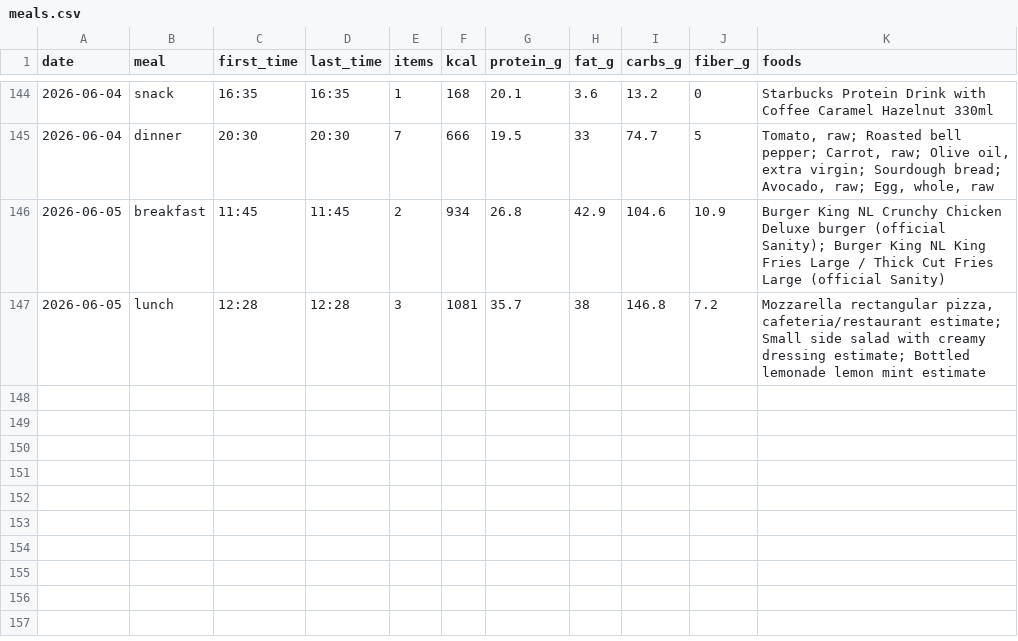
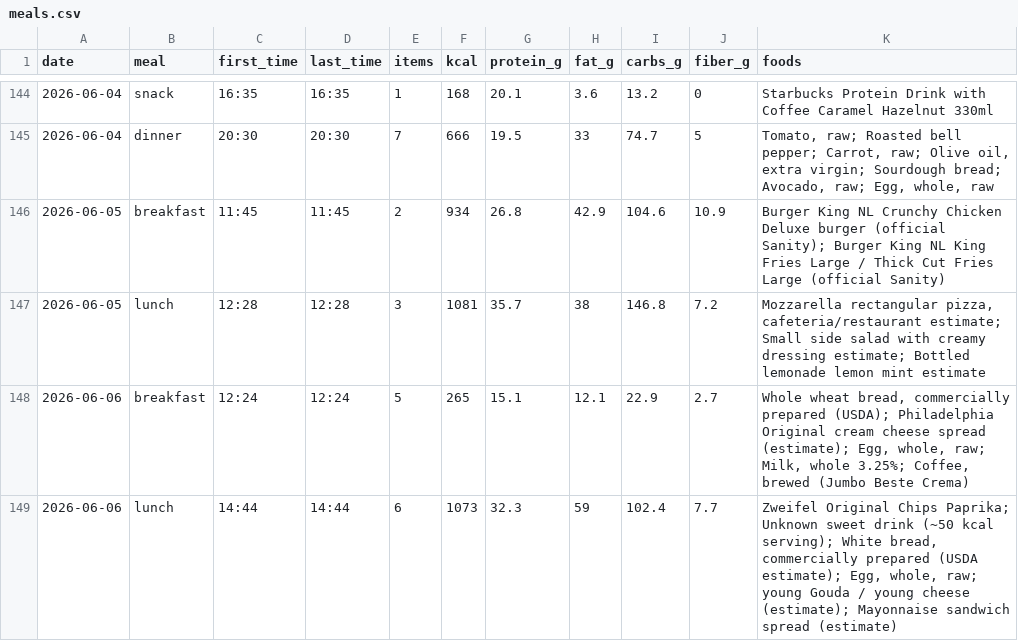
Before and after one commit to AnandChowdhary/food, a CSV file: data/meals.csv, drawn as a sheet; only a part is shown, gaps mark what is left out; the diff names each change by its address in the sheet, - before the commit and + after, or states it on an @@ line.

```diff
--- a/data/meals.csv
+++ b/data/meals.csv
+row 148: 2026-06-06 | breakfast | 12:24 | 12:24 | 5 | 265 | 15.1 | 12.1 | 22.9 | 2.7 | Whole wheat bread, commercially prepared (USDA); Philadelphia Original cream cheese spread (estimate); Egg, whole, raw; Milk, whole 3.25%; Coffee, brewed (Jumbo Beste Crema)
+row 149: 2026-06-06 | lunch | 14:44 | 14:44 | 6 | 1073 | 32.3 | 59 | 102.4 | 7.7 | Zweifel Original Chips Paprika; Unknown sweet drink (~50 kcal serving); White bread, commercially prepared (USDA estimate); Egg, whole, raw; young Gouda / young cheese (estimate); Mayonnaise sandwich spread (estimate)
```
Also changed, not shown: data/daily.csv, data/entries.csv.
